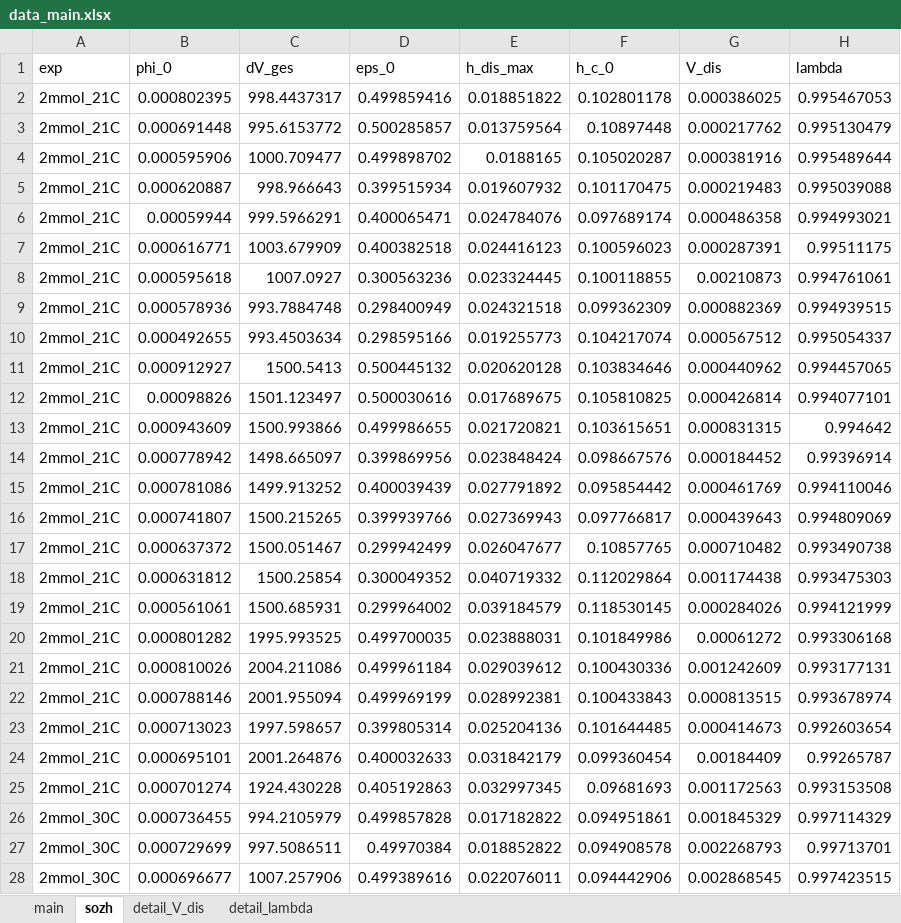
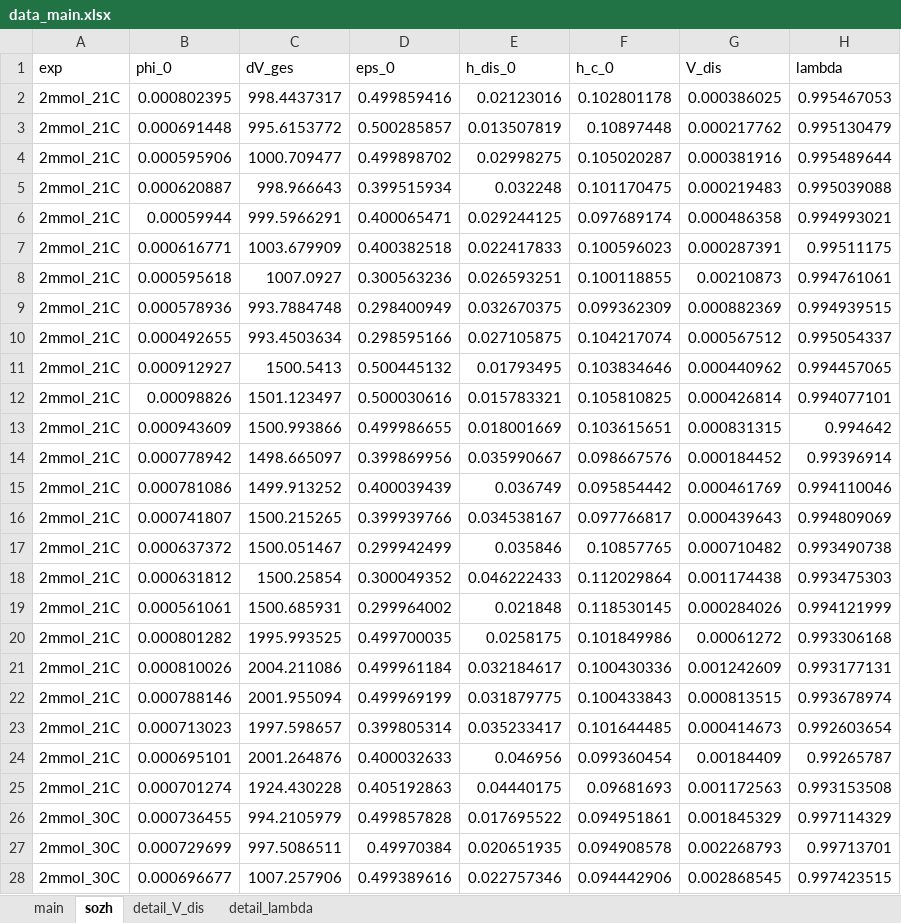
Before and after one commit to iagr98/MA-Model_4, an Excel workbook: Separator Model/Input/data_main.xlsx, sheet sozh, drawn as a sheet; only a part is shown; values as stored, in another font and other column widths than the file's, no borders; the diff covers the shown part only; the diff names each change by its address in the sheet, - before the commit and + after, or states it on an @@ line.

Commit message:
Updated data_main.xlsx for running sozh tests.

```diff
--- a/Separator Model/Input/data_main.xlsx (sheet sozh)
+++ b/Separator Model/Input/data_main.xlsx (sheet sozh)
-E1: h_dis_max
+E1: h_dis_0
-E2 (h_dis_0): 0.018851822
+E2 (h_dis_0): 0.02123016
-E3 (h_dis_0): 0.013759564
+E3 (h_dis_0): 0.013507819
-E4 (h_dis_0): 0.0188165
+E4 (h_dis_0): 0.02998275
-E5 (h_dis_0): 0.019607932
+E5 (h_dis_0): 0.032248
-E6 (h_dis_0): 0.024784076
+E6 (h_dis_0): 0.029244125
-E7 (h_dis_0): 0.024416123
+E7 (h_dis_0): 0.022417833
-E8 (h_dis_0): 0.023324445
+E8 (h_dis_0): 0.026593251
-E9 (h_dis_0): 0.024321518
+E9 (h_dis_0): 0.032670375
-E10 (h_dis_0): 0.019255773
+E10 (h_dis_0): 0.027105875
-E11 (h_dis_0): 0.020620128
+E11 (h_dis_0): 0.01793495
-E12 (h_dis_0): 0.017689675
+E12 (h_dis_0): 0.015783321
-E13 (h_dis_0): 0.021720821
+E13 (h_dis_0): 0.018001669
-E14 (h_dis_0): 0.023848424
+E14 (h_dis_0): 0.035990667
-E15 (h_dis_0): 0.027791892
+E15 (h_dis_0): 0.036749
-E16 (h_dis_0): 0.027369943
+E16 (h_dis_0): 0.034538167
-E17 (h_dis_0): 0.026047677
+E17 (h_dis_0): 0.035846
-E18 (h_dis_0): 0.040719332
+E18 (h_dis_0): 0.046222433
-E19 (h_dis_0): 0.039184579
+E19 (h_dis_0): 0.021848
-E20 (h_dis_0): 0.023888031
+E20 (h_dis_0): 0.0258175
-E21 (h_dis_0): 0.029039612
+E21 (h_dis_0): 0.032184617
-E22 (h_dis_0): 0.028992381
+E22 (h_dis_0): 0.031879775
-E23 (h_dis_0): 0.025204136
+E23 (h_dis_0): 0.035233417
-E24 (h_dis_0): 0.031842179
+E24 (h_dis_0): 0.046956
-E25 (h_dis_0): 0.032997345
+E25 (h_dis_0): 0.04440175
-E26 (h_dis_0): 0.017182822
+E26 (h_dis_0): 0.017695522
-E27 (h_dis_0): 0.018852822
+E27 (h_dis_0): 0.020651935
-E28 (h_dis_0): 0.022076011
+E28 (h_dis_0): 0.022757346
```
Also changed, not shown: 335 edited cells elsewhere in this sheet.
